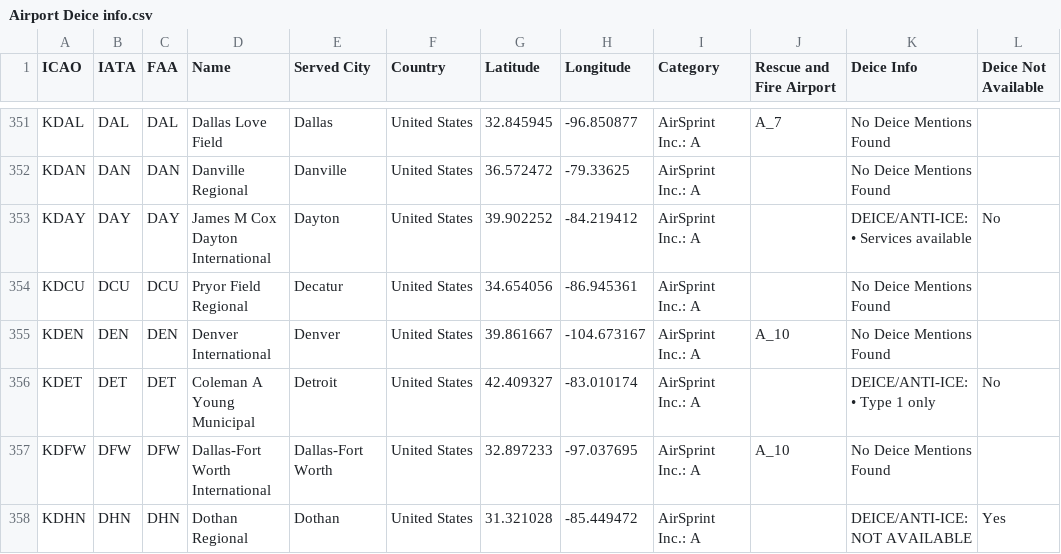
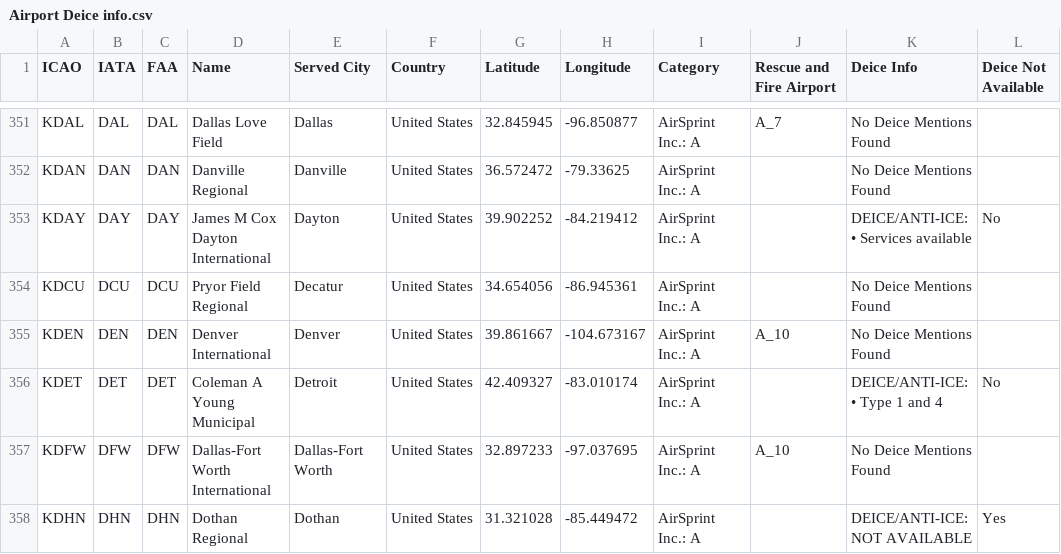
Before and after one commit to Captainmorgan37/AirSprint-Tools, a CSV file: Airport Deice info.csv, drawn as a sheet; only a part is shown, gaps mark what is left out.

```diff
--- a/Airport Deice info.csv
+++ b/Airport Deice info.csv
@@ -1069,5 +1069,5 @@ KDCU,DCU,DCU,Pryor Field Regional,Decatur,United States,34.654056,-86.945361,Air
 KDEN,DEN,DEN,Denver International,Denver,United States,39.861667,-104.673167,AirSprint Inc.: A,A_10,No Deice Mentions Found,
-KDET,DET,DET,Coleman A Young Municipal,Detroit,United States,42.409327,-83.010174,AirSprint Inc.: A,,"DEICE/ANTI-ICE:
-
-•	Type 1 only",No
+KDET,DET,DET,Coleman A Young Municipal,Detroit,United States,42.409327,-83.010174,AirSprint Inc.: A,,"DEICE/ANTI-ICE:
+
+•	Type 1 and 4",No
 KDFW,DFW,DFW,Dallas-Fort Worth International,Dallas-Fort Worth,United States,32.897233,-97.037695,AirSprint Inc.: A,A_10,No Deice Mentions Found,
```
